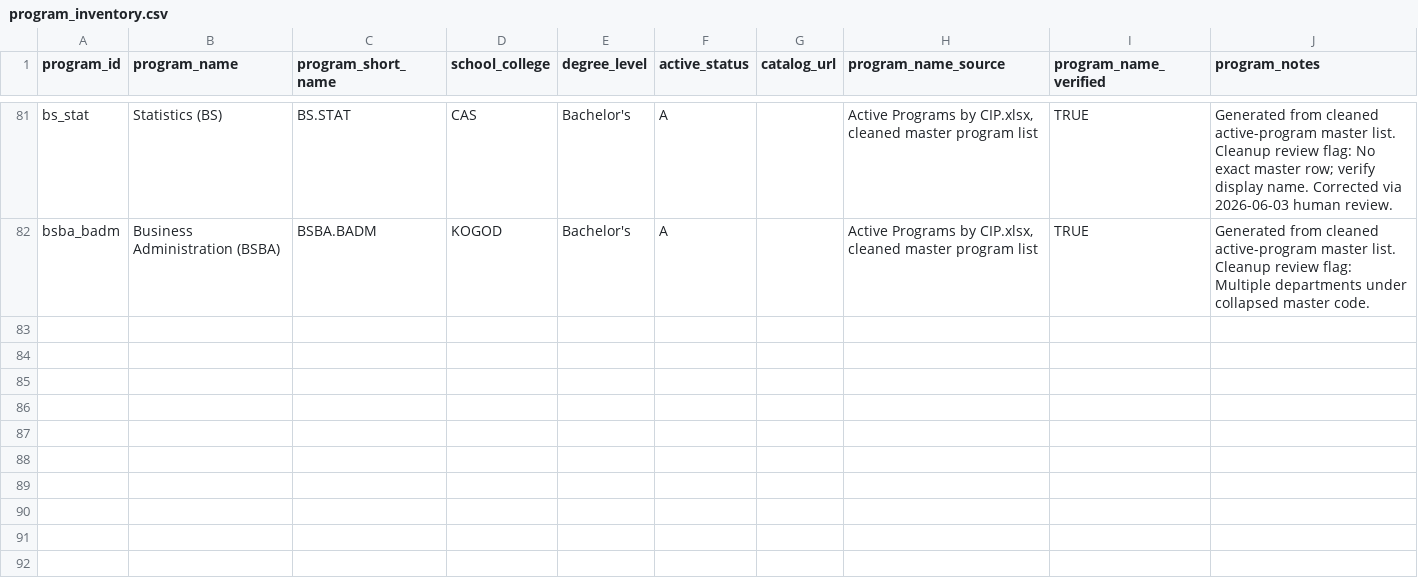
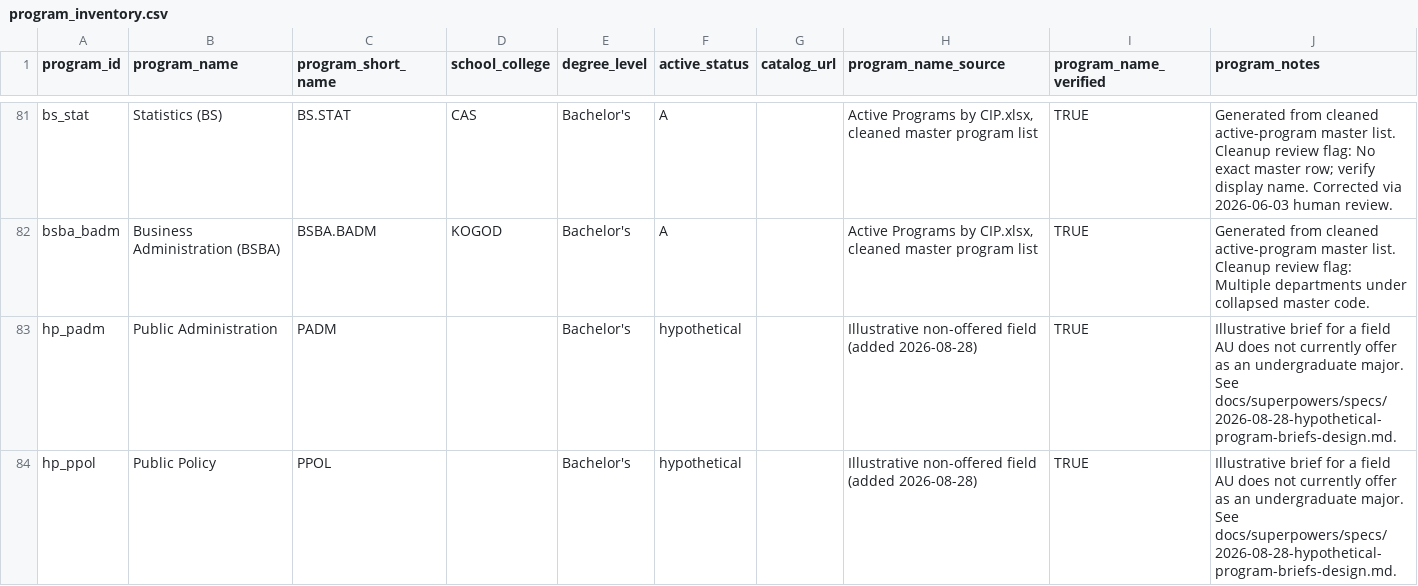
Before and after one commit to myleshungerford/au-labor-market-pipeline, a CSV file: program_inventory.csv, drawn as a sheet; only a part is shown, gaps mark what is left out; the diff names each change by its address in the sheet, - before the commit and + after, or states it on an @@ line.

```diff
--- a/program_inventory.csv
+++ b/program_inventory.csv
+row 83: hp_padm | Public Administration | PADM |  | Bachelor's | hypothetical |  | Illustrative non-offered field (added 2026-08-28) | TRUE | Illustrative brief for a field AU does not currently offer as an undergraduate major. See docs/superpowers/specs/2026-08-28-hypothetical-program-briefs-design.md.
+row 84: hp_ppol | Public Policy | PPOL |  | Bachelor's | hypothetical |  | Illustrative non-offered field (added 2026-08-28) | TRUE | Illustrative brief for a field AU does not currently offer as an undergraduate major. See docs/superpowers/specs/2026-08-28-hypothetical-program-briefs-design.md.
```
Also changed, not shown: program_cip_map.csv, 14 other files.
